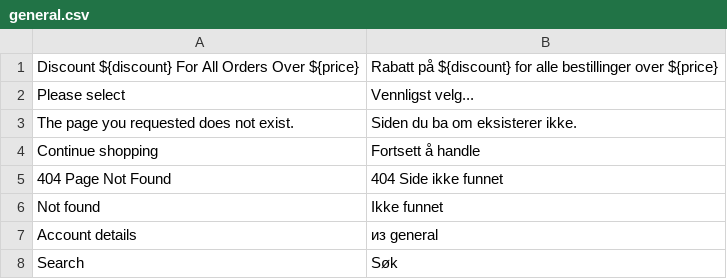
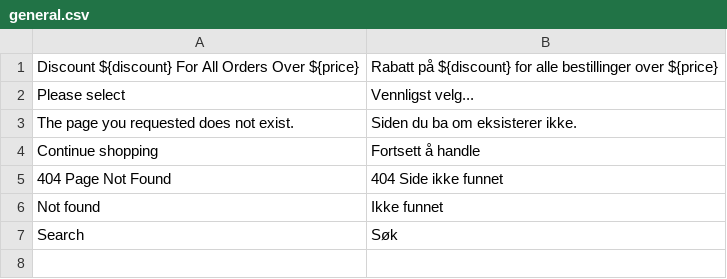
Before and after one commit to Luca324/BuildMeister, a CSV file: translations/nb/general.csv, drawn as a sheet; the diff names each change by its address in the sheet, - before the commit and + after, or states it on an @@ line.

```diff
--- a/translations/nb/general.csv
+++ b/translations/nb/general.csv
-row 7: Account details | из general
```
Also changed, not shown: translations/nb/account.csv.
